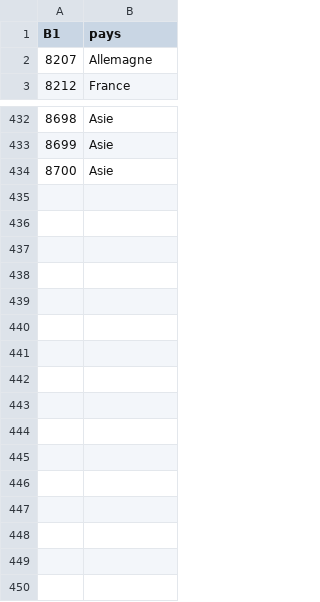
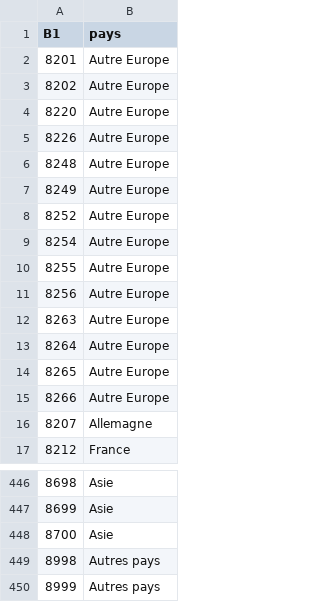
Before and after one commit to d-qn/NCCR_MMS, a CSV file: Data/code2txt/NCCR MMS Codes B1.csv, drawn as a sheet; only a part is shown, gaps mark what is left out.

Commit message:
Fixing autre Europe code

```diff
--- a/Data/code2txt/NCCR MMS Codes B1.csv
+++ b/Data/code2txt/NCCR MMS Codes B1.csv
@@ -1,2 +1,16 @@
 B1,pays
+8201,Autre Europe
+8202,Autre Europe
+8220,Autre Europe
+8226,Autre Europe
+8248,Autre Europe
+8249,Autre Europe
+8252,Autre Europe
+8254,Autre Europe
+8255,Autre Europe
+8256,Autre Europe
+8263,Autre Europe
+8264,Autre Europe
+8265,Autre Europe
+8266,Autre Europe
 8207,Allemagne
@@ -434 +448,3 @@ B1,pays
 8700,Asie
+8998,Autres pays
+8999,Autres pays
```
Also changed, not shown: 1 other file.
